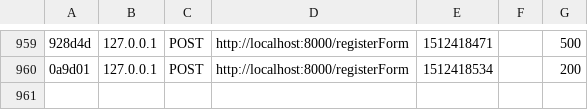
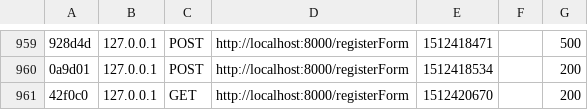
Before and after one commit to jjweber/ASL, a CSV file: symfony/var/cache/dev/profiler/index.csv, drawn as a sheet; only a part is shown, gaps mark what is left out; the diff names each change by its address in the sheet, - before the commit and + after, or states it on an @@ line.

```diff
--- a/symfony/var/cache/dev/profiler/index.csv
+++ b/symfony/var/cache/dev/profiler/index.csv
+row 961: 42f0c0 | 127.0.0.1 | GET | http://localhost:8000/registerForm | 1512420670 |  | 200
```
Also changed, not shown: 5 other files.
